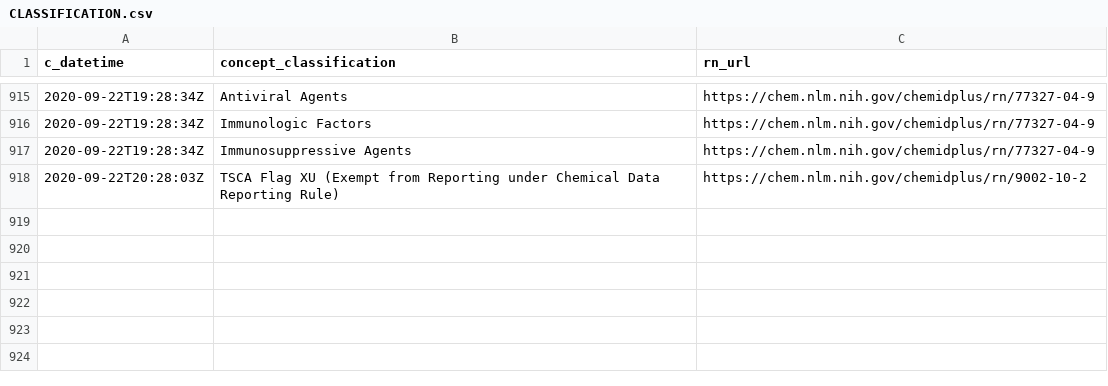
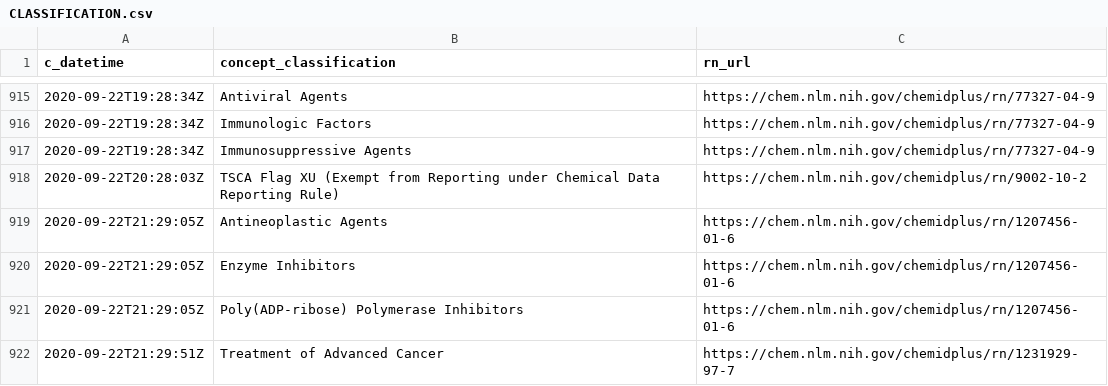
Before and after one commit to meerapatelmd/chemidplusSearchData, a CSV file: data-raw/CLASSIFICATION.csv, drawn as a sheet; only a part is shown, gaps mark what is left out; the diff names each change by its address in the sheet, - before the commit and + after, or states it on an @@ line.

```diff
--- a/data-raw/CLASSIFICATION.csv
+++ b/data-raw/CLASSIFICATION.csv
+row 919: 2020-09-22T21:29:05Z | Antineoplastic Agents | https://chem.nlm.nih.gov/chemidplus/rn/1207456-01-6
+row 920: 2020-09-22T21:29:05Z | Enzyme Inhibitors | https://chem.nlm.nih.gov/chemidplus/rn/1207456-01-6
+row 921: 2020-09-22T21:29:05Z | Poly(ADP-ribose) Polymerase Inhibitors | https://chem.nlm.nih.gov/chemidplus/rn/1207456-01-6
+row 922: 2020-09-22T21:29:51Z | Treatment of Advanced Cancer | https://chem.nlm.nih.gov/chemidplus/rn/1231929-97-7
```
Also changed, not shown: data-raw/REGISTRY_NUMBERS.csv, data-raw/RN_URL_VALIDITY.csv, 17 other files.
